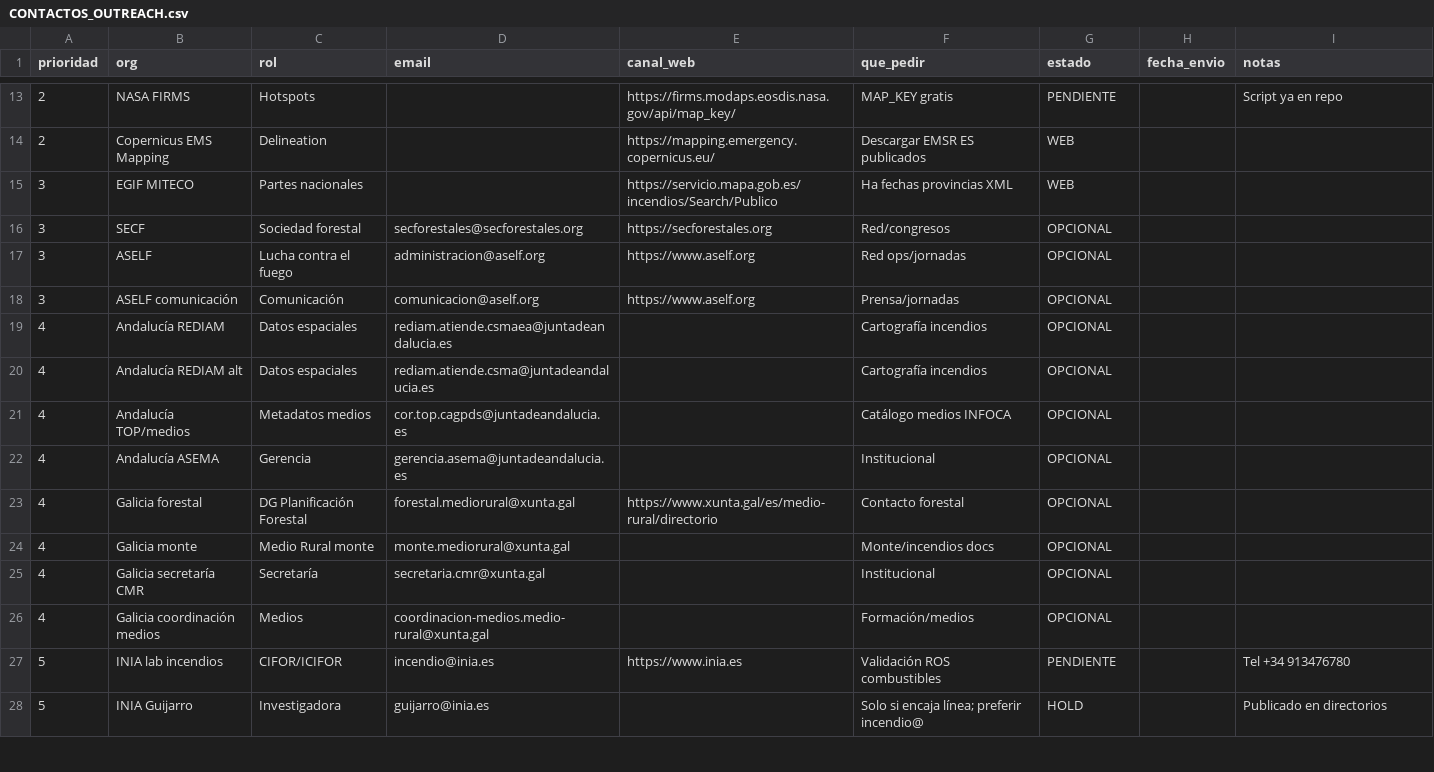
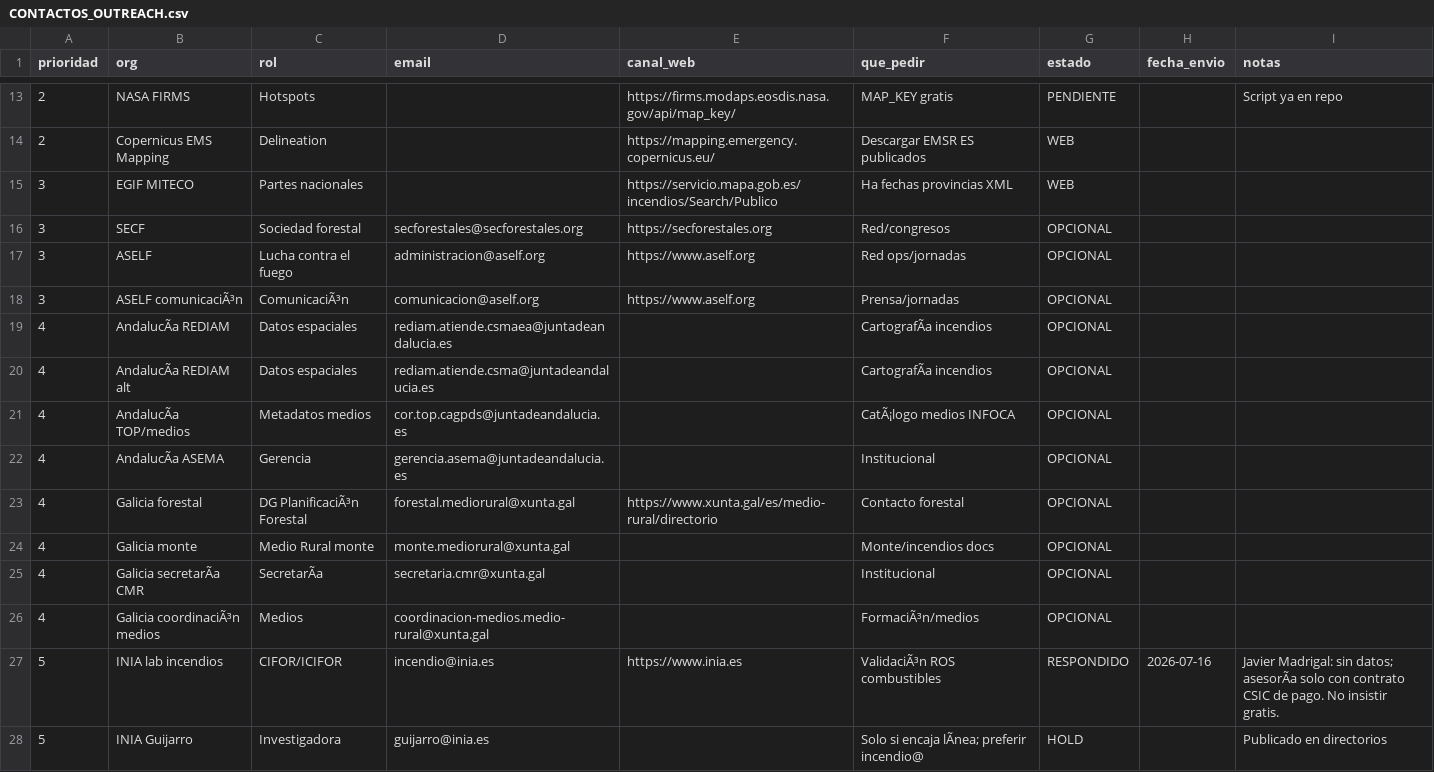
Before and after one commit to AlonsoAlviraa/WildfireFrontDynamics, a CSV file: docs/CONTACTOS_OUTREACH.csv, drawn as a sheet; only a part is shown, gaps mark what is left out; the diff covers the shown part only; the diff names each change by its address in the sheet, - before the commit and + after, or states it on an @@ line.

```diff
--- a/docs/CONTACTOS_OUTREACH.csv
+++ b/docs/CONTACTOS_OUTREACH.csv
-B18 (org): ASELF comunicación
+B18 (org): ASELF comunicaciÃ³n
-C18 (rol): Comunicación
+C18 (rol): ComunicaciÃ³n
-B19 (org): Andalucía REDIAM
+B19 (org): AndalucÃa REDIAM
-F19:F20 (que_pedir): Cartografía incendios
+F19:F20 (que_pedir): CartografÃa incendios
-B20 (org): Andalucía REDIAM alt
+B20 (org): AndalucÃa REDIAM alt
-B21 (org): Andalucía TOP/medios
+B21 (org): AndalucÃa TOP/medios
-F21 (que_pedir): Catálogo medios INFOCA
+F21 (que_pedir): CatÃ¡logo medios INFOCA
-B22 (org): Andalucía ASEMA
+B22 (org): AndalucÃa ASEMA
-C23 (rol): DG Planificación Forestal
+C23 (rol): DG PlanificaciÃ³n Forestal
-B25 (org): Galicia secretaría CMR
+B25 (org): Galicia secretarÃa CMR
-C25 (rol): Secretaría
+C25 (rol): SecretarÃa
-B26 (org): Galicia coordinación medios
+B26 (org): Galicia coordinaciÃ³n medios
-F26 (que_pedir): Formación/medios
+F26 (que_pedir): FormaciÃ³n/medios
-F27 (que_pedir): Validación ROS combustibles
+F27 (que_pedir): ValidaciÃ³n ROS combustibles
-G27 (estado): PENDIENTE
+G27 (estado): RESPONDIDO
-H27 (fecha_envio): (empty)
+H27 (fecha_envio): 2026-07-16
-I27 (notas): Tel +34 913476780
+I27 (notas): Javier Madrigal: sin datos; asesorÃa solo con contrato CSIC de pago. No insistir gratis.
-F28 (que_pedir): Solo si encaja línea; preferir incendio@
+F28 (que_pedir): Solo si encaja lÃnea; preferir incendio@
```
Also changed, not shown: 8 added rows and 30 edited cells elsewhere in this file, 44 other files.
